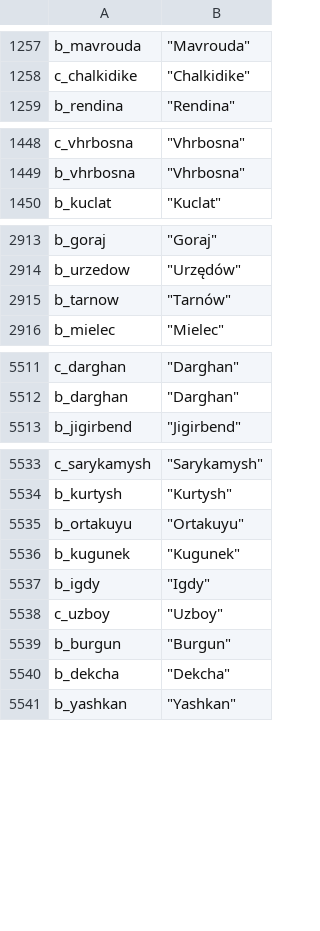
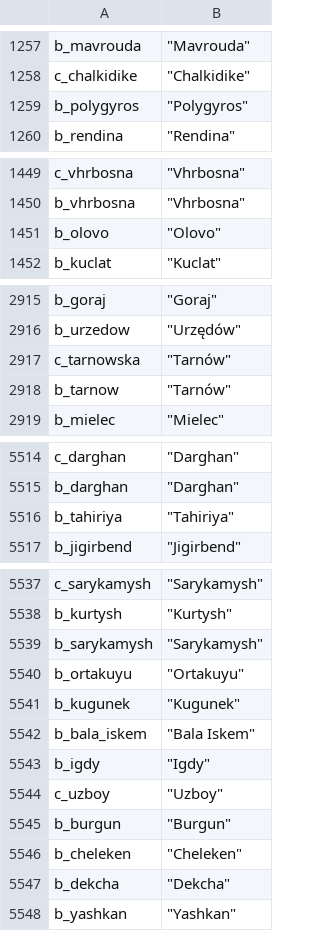
Before and after one commit to Charanraja123/Mod_Resources, a CSV file: EtB.csv, drawn as a sheet; only a part is shown, gaps mark what is left out; the diff covers the shown part only.

Commit message:
Add files via upload

```diff
--- a/EtB.csv
+++ b/EtB.csv
@@ -1258,2 +1258,3 @@
  c_chalkidike,"""Chalkidike"""
+ b_polygyros,"""Polygyros"""
  b_rendina,"""Rendina"""
@@ -1449,2 +1450,3 @@
  b_vhrbosna,"""Vhrbosna"""
+ b_olovo,"""Olovo"""
  b_kuclat,"""Kuclat"""
@@ -2914,2 +2916,3 @@
  b_urzedow,"""Urzędów"""
+ c_tarnowska,"""Tarnów"""
  b_tarnow,"""Tarnów"""
@@ -5512,2 +5515,3 @@
  b_darghan,"""Darghan"""
+ b_tahiriya,"""Tahiriya"""
  b_jigirbend,"""Jigirbend"""
@@ -5534,4 +5538,6 @@
  b_kurtysh,"""Kurtysh"""
+ b_sarykamysh,"""Sarykamysh"""
  b_ortakuyu,"""Ortakuyu"""
  b_kugunek,"""Kugunek"""
+ b_bala_iskem,"""Bala Iskem"""
  b_igdy,"""Igdy"""
@@ -5539,2 +5545,3 @@
  b_burgun,"""Burgun"""
+ b_cheleken,"""Cheleken"""
  b_dekcha,"""Dekcha"""
```
Also changed, not shown: 1 added row elsewhere in this file.
